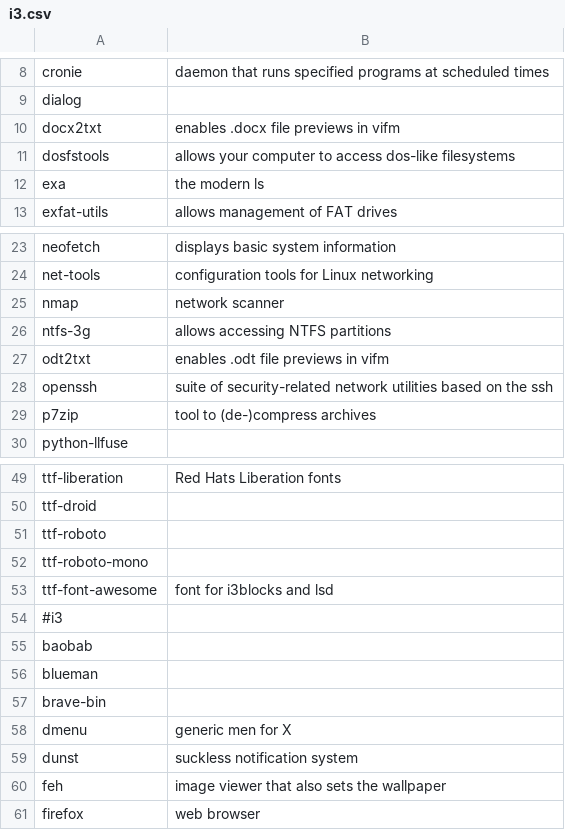
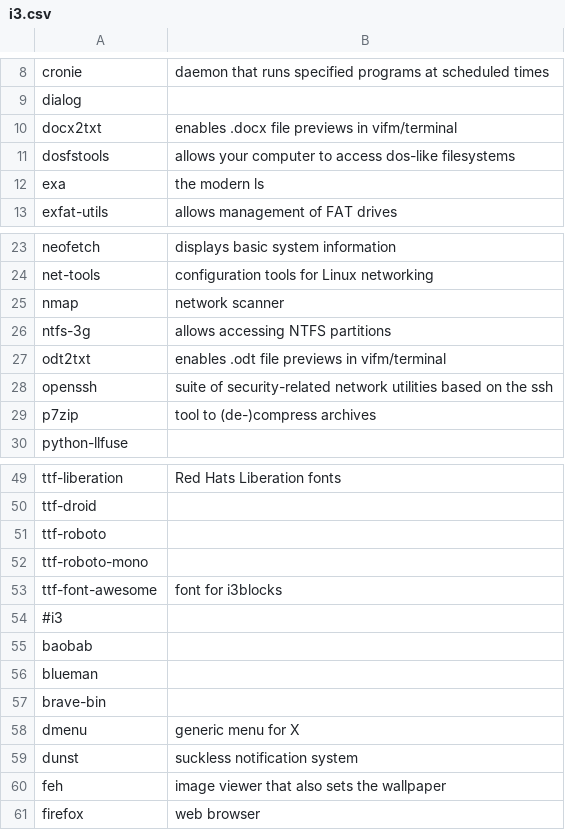
Before and after one commit to ispanos/anergos, a CSV file: programs/arch/i3.csv, drawn as a sheet; only a part is shown, gaps mark what is left out.

```diff
--- a/programs/arch/i3.csv
+++ b/programs/arch/i3.csv
@@ -9,3 +9,3 @@ cronie,daemon that runs specified programs at scheduled times
 dialog,
-docx2txt,enables .docx file previews in vifm
+docx2txt,enables .docx file previews in vifm/terminal
 dosfstools,allows your computer to access dos-like filesystems
@@ -26,3 +26,3 @@ nmap,network scanner
 ntfs-3g,allows accessing NTFS partitions
-odt2txt,enables .odt file previews in vifm
+odt2txt,enables .odt file previews in vifm/terminal
 openssh,suite of security-related network utilities based on the ssh
@@ -52,3 +52,3 @@ ttf-roboto,
 ttf-roboto-mono,
-ttf-font-awesome,font for i3blocks and lsd
+ttf-font-awesome,font for i3blocks
 #i3,
@@ -57,3 +57,3 @@ blueman,
 brave-bin,
-dmenu,generic men for X
+dmenu,generic menu for X
 dunst,suckless notification system
```
Also changed, not shown: programs/arch/archive.csv, programs/ubuntu/i3.csv.
